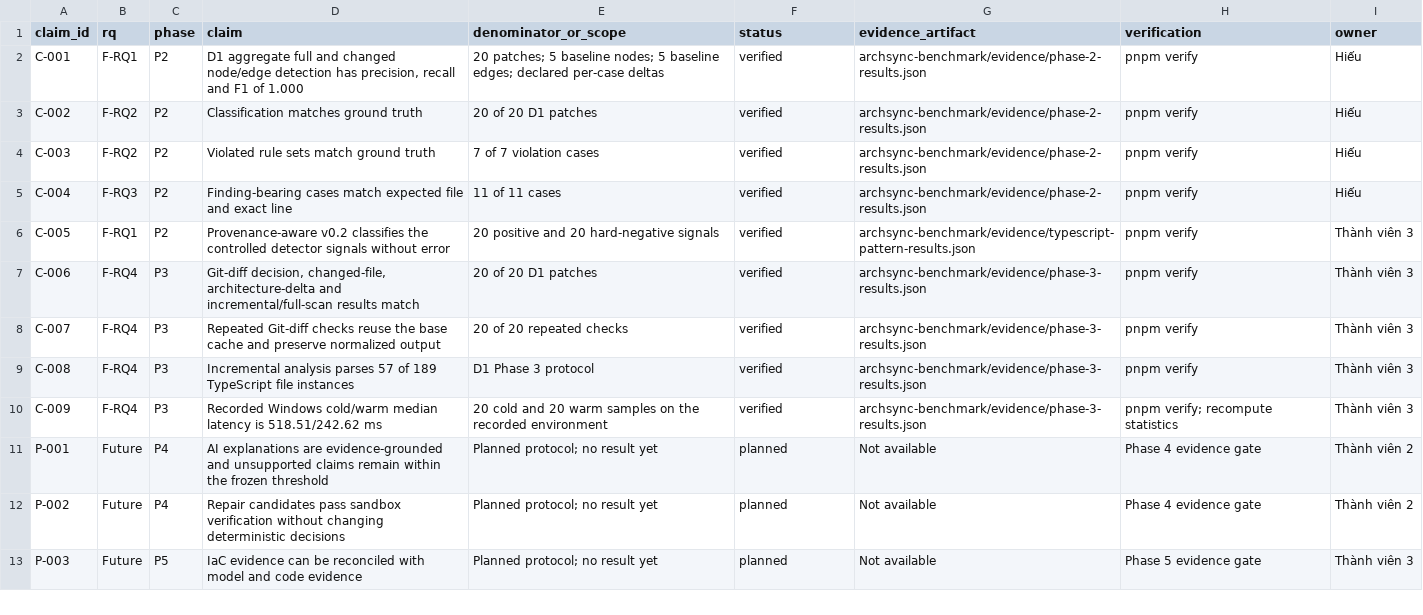
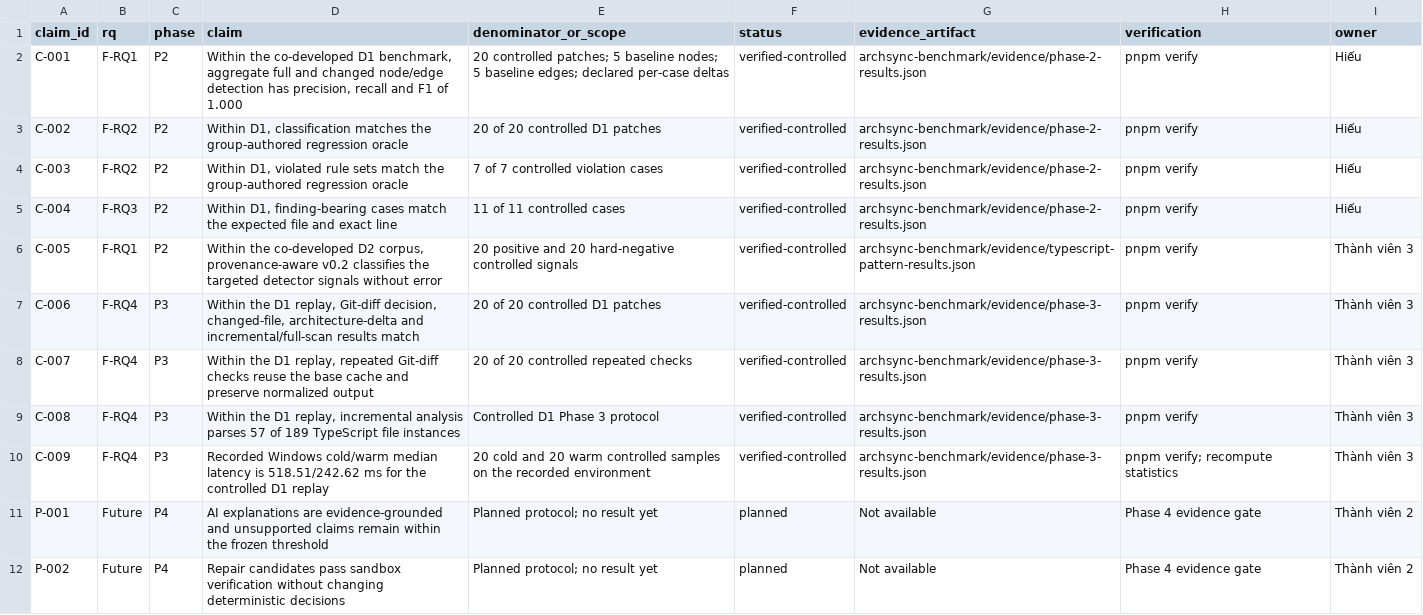
Before and after one commit to Little-Boy-s-ArchSync/archsync-paper, a CSV file: research/claim-evidence.csv, drawn as a sheet; only a part is shown; the shorter side is filled out with more unchanged rows.

Commit message:
fix: enforce evidence quality gates in paper

```diff
--- a/research/claim-evidence.csv
+++ b/research/claim-evidence.csv
@@ -1,11 +1,11 @@
 claim_id,rq,phase,claim,denominator_or_scope,status,evidence_artifact,verification,owner
-C-001,F-RQ1,P2,"D1 aggregate full and changed node/edge detection has precision, recall and F1 of 1.000","20 patches; 5 baseline nodes; 5 baseline edges; declared per-case deltas",verified,"archsync-benchmark/evidence/phase-2-results.json","pnpm verify",Hiếu
-C-002,F-RQ2,P2,"Classification matches ground truth","20 of 20 D1 patches",verified,"archsync-benchmark/evidence/phase-2-results.json","pnpm verify",Hiếu
-C-003,F-RQ2,P2,"Violated rule sets match ground truth","7 of 7 violation cases",verified,"archsync-benchmark/evidence/phase-2-results.json","pnpm verify",Hiếu
-C-004,F-RQ3,P2,"Finding-bearing cases match expected file and exact line","11 of 11 cases",verified,"archsync-benchmark/evidence/phase-2-results.json","pnpm verify",Hiếu
-C-005,F-RQ1,P2,"Provenance-aware v0.2 classifies the controlled detector signals without error","20 positive and 20 hard-negative signals",verified,"archsync-benchmark/evidence/typescript-pattern-results.json","pnpm verify",Thành viên 3
-C-006,F-RQ4,P3,"Git-diff decision, changed-file, architecture-delta and incremental/full-scan results match","20 of 20 D1 patches",verified,"archsync-benchmark/evidence/phase-3-results.json","pnpm verify",Thành viên 3
-C-007,F-RQ4,P3,"Repeated Git-diff checks reuse the base cache and preserve normalized output","20 of 20 repeated checks",verified,"archsync-benchmark/evidence/phase-3-results.json","pnpm verify",Thành viên 3
-C-008,F-RQ4,P3,"Incremental analysis parses 57 of 189 TypeScript file instances","D1 Phase 3 protocol",verified,"archsync-benchmark/evidence/phase-3-results.json","pnpm verify",Thành viên 3
-C-009,F-RQ4,P3,"Recorded Windows cold/warm median latency is 518.51/242.62 ms","20 cold and 20 warm samples on the recorded environment",verified,"archsync-benchmark/evidence/phase-3-results.json","pnpm verify; recompute statistics",Thành viên 3
+C-001,F-RQ1,P2,"Within the co-developed D1 benchmark, aggregate full and changed node/edge detection has precision, recall and F1 of 1.000","20 controlled patches; 5 baseline nodes; 5 baseline edges; declared per-case deltas",verified-controlled,"archsync-benchmark/evidence/phase-2-results.json","pnpm verify",Hiếu
+C-002,F-RQ2,P2,"Within D1, classification matches the group-authored regression oracle","20 of 20 controlled D1 patches",verified-controlled,"archsync-benchmark/evidence/phase-2-results.json","pnpm verify",Hiếu
+C-003,F-RQ2,P2,"Within D1, violated rule sets match the group-authored regression oracle","7 of 7 controlled violation cases",verified-controlled,"archsync-benchmark/evidence/phase-2-results.json","pnpm verify",Hiếu
+C-004,F-RQ3,P2,"Within D1, finding-bearing cases match the expected file and exact line","11 of 11 controlled cases",verified-controlled,"archsync-benchmark/evidence/phase-2-results.json","pnpm verify",Hiếu
+C-005,F-RQ1,P2,"Within the co-developed D2 corpus, provenance-aware v0.2 classifies the targeted detector signals without error","20 positive and 20 hard-negative controlled signals",verified-controlled,"archsync-benchmark/evidence/typescript-pattern-results.json","pnpm verify",Thành viên 3
+C-006,F-RQ4,P3,"Within the D1 replay, Git-diff decision, changed-file, architecture-delta and incremental/full-scan results match","20 of 20 controlled D1 patches",verified-controlled,"archsync-benchmark/evidence/phase-3-results.json","pnpm verify",Thành viên 3
+C-007,F-RQ4,P3,"Within the D1 replay, repeated Git-diff checks reuse the base cache and preserve normalized output","20 of 20 controlled repeated checks",verified-controlled,"archsync-benchmark/evidence/phase-3-results.json","pnpm verify",Thành viên 3
+C-008,F-RQ4,P3,"Within the D1 replay, incremental analysis parses 57 of 189 TypeScript file instances","Controlled D1 Phase 3 protocol",verified-controlled,"archsync-benchmark/evidence/phase-3-results.json","pnpm verify",Thành viên 3
+C-009,F-RQ4,P3,"Recorded Windows cold/warm median latency is 518.51/242.62 ms for the controlled D1 replay","20 cold and 20 warm controlled samples on the recorded environment",verified-controlled,"archsync-benchmark/evidence/phase-3-results.json","pnpm verify; recompute statistics",Thành viên 3
 P-001,Future,P4,"AI explanations are evidence-grounded and unsupported claims remain within the frozen threshold","Planned protocol; no result yet",planned,"Not available","Phase 4 evidence gate",Thành viên 2
```
Also changed, not shown: research/rq-traceability.csv, 42 other files.
